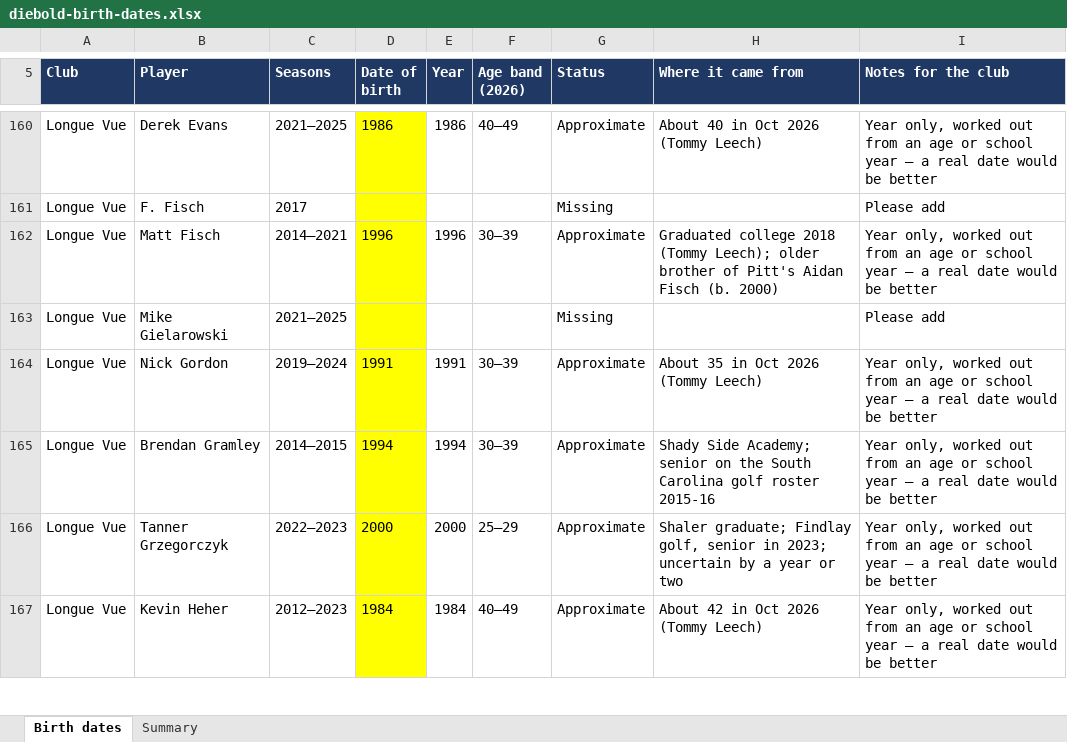
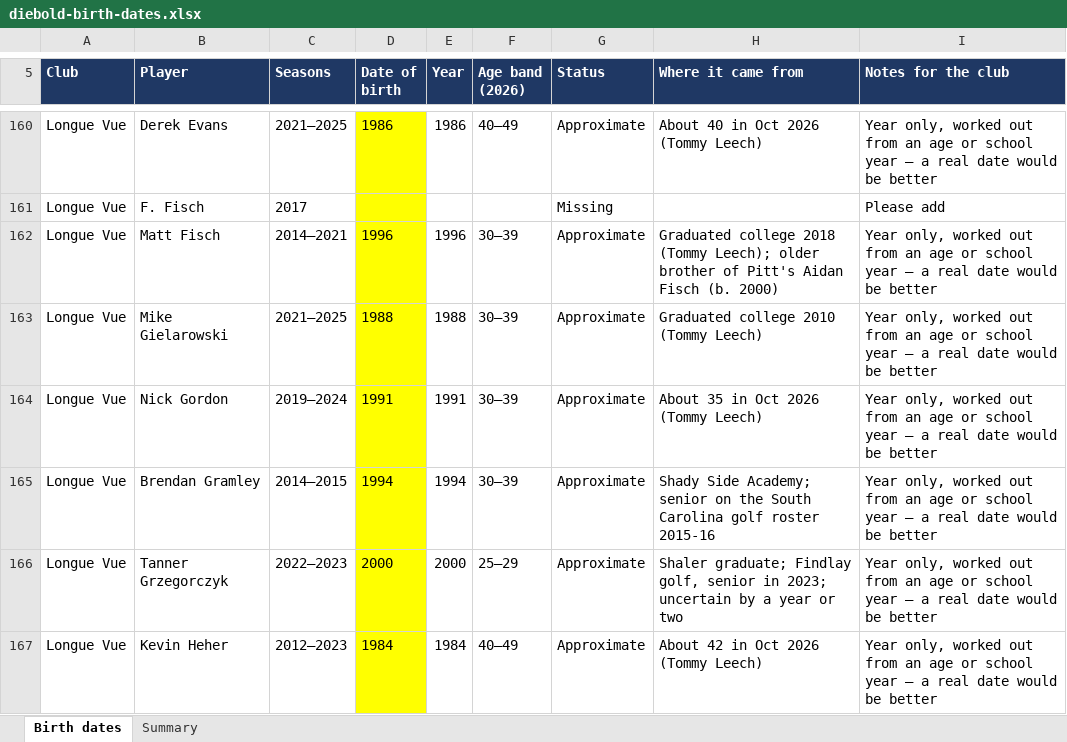
Before and after one commit to tjl1292-DBC/Diebold-Cup, an Excel workbook: reports/diebold-birth-dates.xlsx, sheet Birth dates, drawn as a sheet; only a part is shown, gaps mark what is left out; values as stored, in another font and other column widths than the file's, no borders; the diff names each change by its address in the sheet, - before the commit and + after, or states it on an @@ line.

```diff
--- a/reports/diebold-birth-dates.xlsx (sheet Birth dates)
+++ b/reports/diebold-birth-dates.xlsx (sheet Birth dates)
-D163 (Date of birth): (empty)
+D163 (Date of birth): 1988
-E163 (Year): (empty)
+E163 (Year): 1988
-F163 (Age band (2026)): (empty)
+F163 (Age band (2026)): 30–39
-G163 (Status): Missing
+G163 (Status): Approximate
-H163 (Where it came from): (empty)
+H163 (Where it came from): Graduated college 2010 (Tommy Leech)
-I163 (Notes for the club): Please add
+I163 (Notes for the club): Year only, worked out from an age or school year – a real date would be better
```
Also changed, not shown: sheet Summary, 3 other files.
